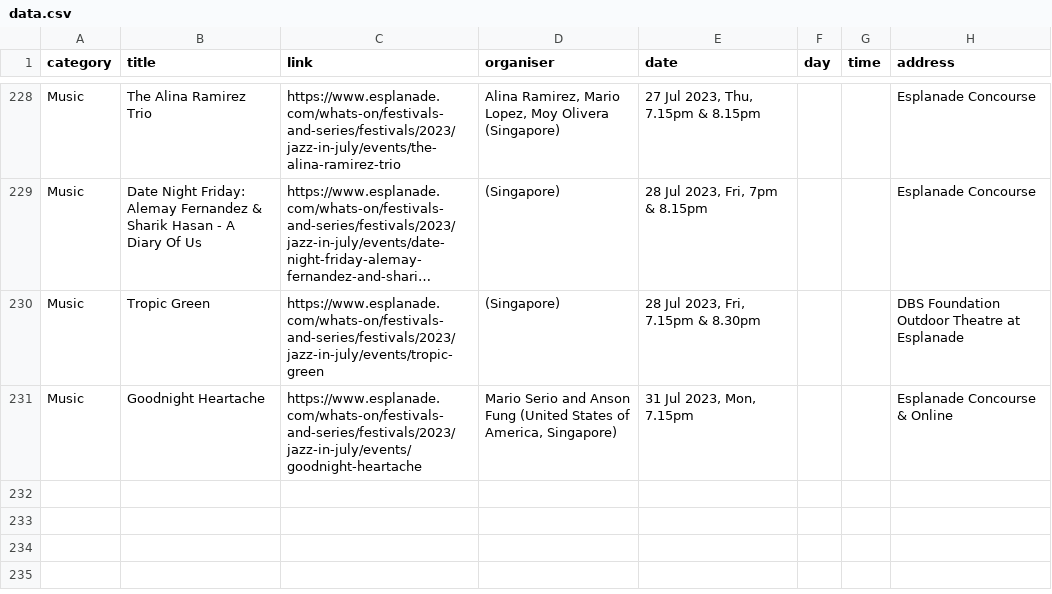
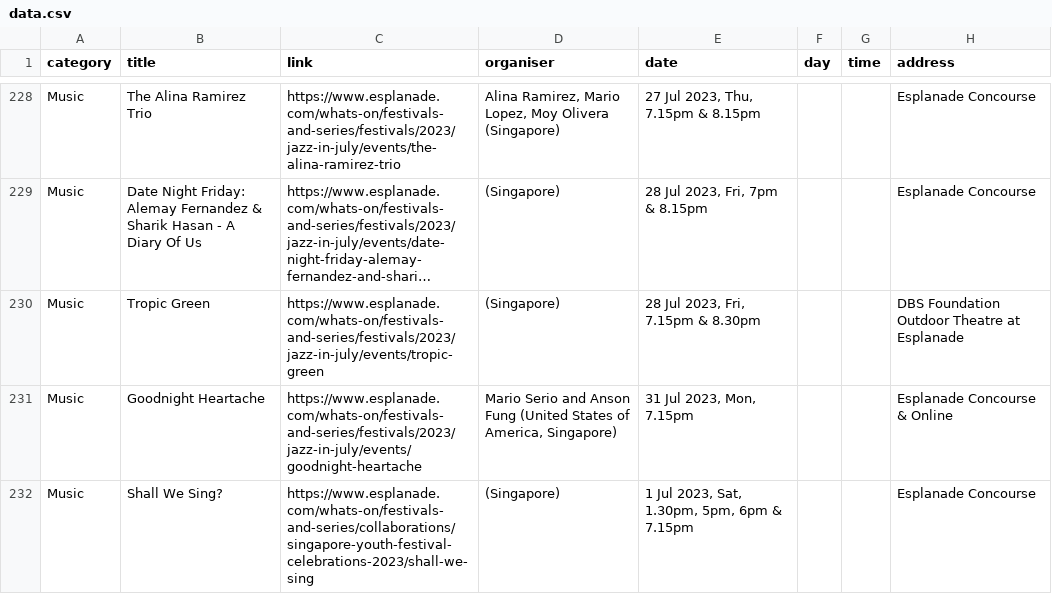
Before and after one commit to Joanna-Khek/free_music_esplanade_news, a CSV file: data.csv, drawn as a sheet; only a part is shown, gaps mark what is left out; long unchanged cells end in …; the diff names each change by its address in the sheet, - before the commit and + after, or states it on an @@ line.

```diff
--- a/data.csv
+++ b/data.csv
+row 232: Music | Shall We Sing? | https://www.esplanade.com/whats-on/festivals-and-series/collaborations/singapore-youth-festival-celebrations-2023/shall-we-sing | (Singapore) | 1 Jul 2023, Sat, 1.30pm, 5pm, 6pm & 7.15pm |  |  | Esplanade Concourse
```
